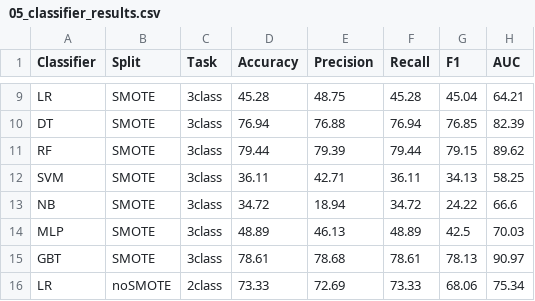
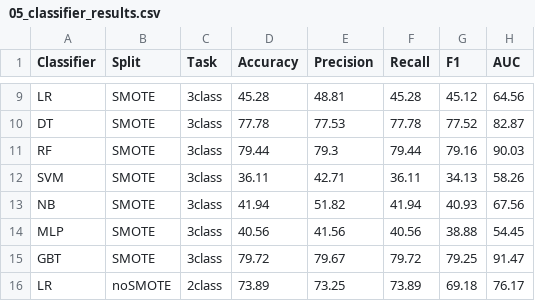
Before and after one commit to dakshini01/ProdFusion, a CSV file: output/05/05_classifier_results.csv, drawn as a sheet; only a part is shown, gaps mark what is left out; the diff covers the shown part only; the diff names each change by its address in the sheet, - before the commit and + after, or states it on an @@ line.

```diff
--- a/output/05/05_classifier_results.csv
+++ b/output/05/05_classifier_results.csv
-E9 (Precision): 48.75
+E9 (Precision): 48.81
-G9 (F1): 45.04
+G9 (F1): 45.12
-H9 (AUC): 64.21
+H9 (AUC): 64.56
-D10 (Accuracy): 76.94
+D10 (Accuracy): 77.78
-E10 (Precision): 76.88
+E10 (Precision): 77.53
-F10 (Recall): 76.94
+F10 (Recall): 77.78
-G10 (F1): 76.85
+G10 (F1): 77.52
-H10 (AUC): 82.39
+H10 (AUC): 82.87
-E11 (Precision): 79.39
+E11 (Precision): 79.3
-G11 (F1): 79.15
+G11 (F1): 79.16
-H11 (AUC): 89.62
+H11 (AUC): 90.03
-H12 (AUC): 58.25
+H12 (AUC): 58.26
-D13 (Accuracy): 34.72
+D13 (Accuracy): 41.94
-E13 (Precision): 18.94
+E13 (Precision): 51.82
-F13 (Recall): 34.72
+F13 (Recall): 41.94
-G13 (F1): 24.22
+G13 (F1): 40.93
-H13 (AUC): 66.6
+H13 (AUC): 67.56
-D14 (Accuracy): 48.89
+D14 (Accuracy): 40.56
-E14 (Precision): 46.13
+E14 (Precision): 41.56
-F14 (Recall): 48.89
+F14 (Recall): 40.56
-G14 (F1): 42.5
+G14 (F1): 38.88
-H14 (AUC): 70.03
+H14 (AUC): 54.45
-D15 (Accuracy): 78.61
+D15 (Accuracy): 79.72
-E15 (Precision): 78.68
+E15 (Precision): 79.67
-F15 (Recall): 78.61
+F15 (Recall): 79.72
-G15 (F1): 78.13
+G15 (F1): 79.25
-H15 (AUC): 90.97
+H15 (AUC): 91.47
-D16 (Accuracy): 73.33
+D16 (Accuracy): 73.89
-E16 (Precision): 72.69
+E16 (Precision): 73.25
-F16 (Recall): 73.33
+F16 (Recall): 73.89
-G16 (F1): 68.06
+G16 (F1): 69.18
-H16 (AUC): 75.34
+H16 (AUC): 76.17
```
Also changed, not shown: 88 edited cells elsewhere in this file.
